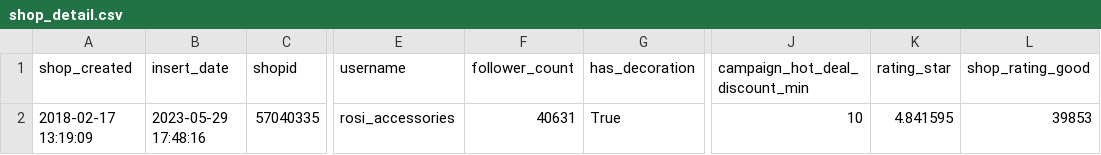
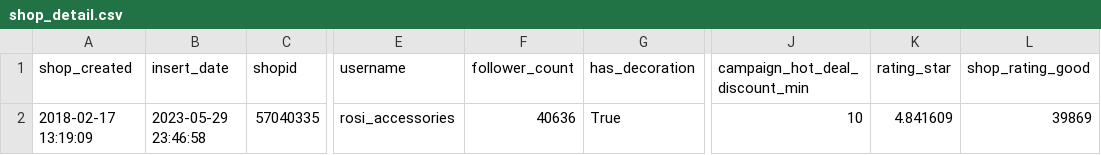
Before and after one commit to dleqhuy/sentiment-analysis, a CSV file: view/csv/shop_detail.csv, drawn as a sheet; only a part is shown, gaps mark what is left out; the diff names each change by its address in the sheet, - before the commit and + after, or states it on an @@ line.

```diff
--- a/view/csv/shop_detail.csv
+++ b/view/csv/shop_detail.csv
-B2 (insert_date): 2023-05-29 17:48:16
+B2 (insert_date): 2023-05-29 23:46:58
-F2 (follower_count): 40631
+F2 (follower_count): 40636
-K2 (rating_star): 4.841595
+K2 (rating_star): 4.841609
-L2 (shop_rating_good): 39853
+L2 (shop_rating_good): 39869
```
Also changed, not shown: view/csv/pdp_detail.csv, 6 other files.
